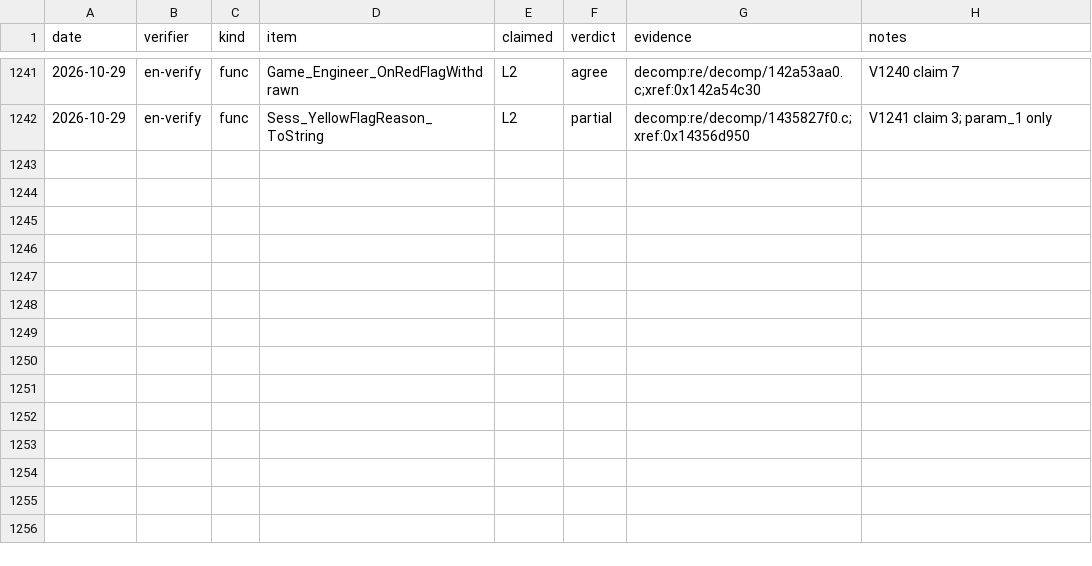
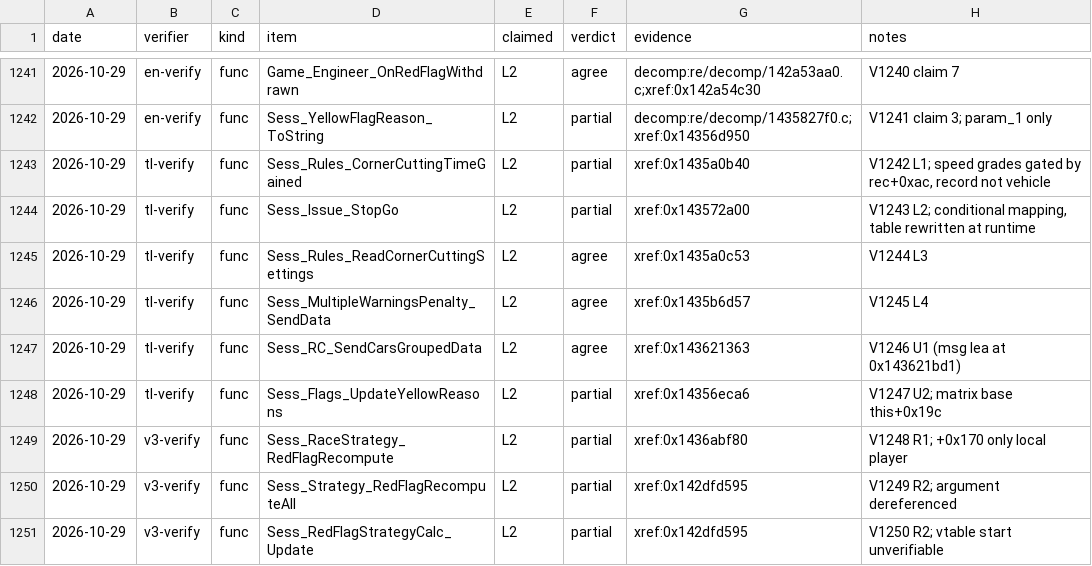
Before and after one commit to vogtmarcel07-cloud/SwoftyLauncher, a TSV file: re/db/verify.tsv, drawn as a sheet; only a part is shown, gaps mark what is left out.

```diff
--- a/re/db/verify.tsv
+++ b/re/db/verify.tsv
@@ -1242 +1242,10 @@ date	verifier	kind	item	claimed	verdict	evidence	notes
 2026-10-29	en-verify	func	Sess_YellowFlagReason_ToString	L2	partial	decomp:re/decomp/1435827f0.c;xref:0x14356d950	V1241 claim 3; param_1 only
+2026-10-29	tl-verify	func	Sess_Rules_CornerCuttingTimeGained	L2	partial	xref:0x1435a0b40	V1242 L1; speed grades gated by rec+0xac, record not vehicle
+2026-10-29	tl-verify	func	Sess_Issue_StopGo	L2	partial	xref:0x143572a00	V1243 L2; conditional mapping, table rewritten at runtime
+2026-10-29	tl-verify	func	Sess_Rules_ReadCornerCuttingSettings	L2	agree	xref:0x1435a0c53	V1244 L3
+2026-10-29	tl-verify	func	Sess_MultipleWarningsPenalty_SendData	L2	agree	xref:0x1435b6d57	V1245 L4
+2026-10-29	tl-verify	func	Sess_RC_SendCarsGroupedData	L2	agree	xref:0x143621363	V1246 U1 (msg lea at 0x143621bd1)
+2026-10-29	tl-verify	func	Sess_Flags_UpdateYellowReasons	L2	partial	xref:0x14356eca6	V1247 U2; matrix base this+0x19c
+2026-10-29	v3-verify	func	Sess_RaceStrategy_RedFlagRecompute	L2	partial	xref:0x1436abf80	V1248 R1; +0x170 only local player
+2026-10-29	v3-verify	func	Sess_Strategy_RedFlagRecomputeAll	L2	partial	xref:0x142dfd595	V1249 R2; argument dereferenced
+2026-10-29	v3-verify	func	Sess_RedFlagStrategyCalc_Update	L2	partial	xref:0x142dfd595	V1250 R2; vtable start unverifiable
```
Also changed, not shown: 4 other files.
